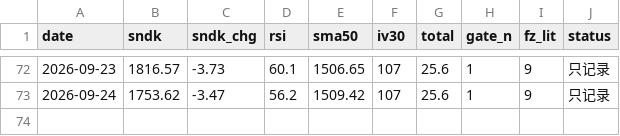
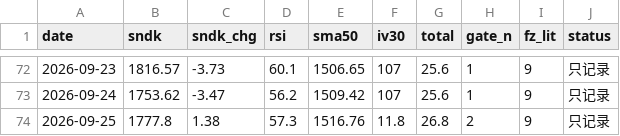
Before and after one commit to nelpower/sandisk-scorecard, a CSV file: data_history.csv, drawn as a sheet; only a part is shown, gaps mark what is left out.

```diff
--- a/data_history.csv
+++ b/data_history.csv
@@ -73 +73,2 @@ date,sndk,sndk_chg,rsi,sma50,iv30,total,gate_n,fz_lit,status
 2026-09-24,1753.62,-3.47,56.2,1509.42,107,25.6,1,9,只记录
+2026-09-25,1777.8,1.38,57.3,1516.76,11.8,26.8,2,9,只记录
```
Also changed, not shown: 2 other files.
